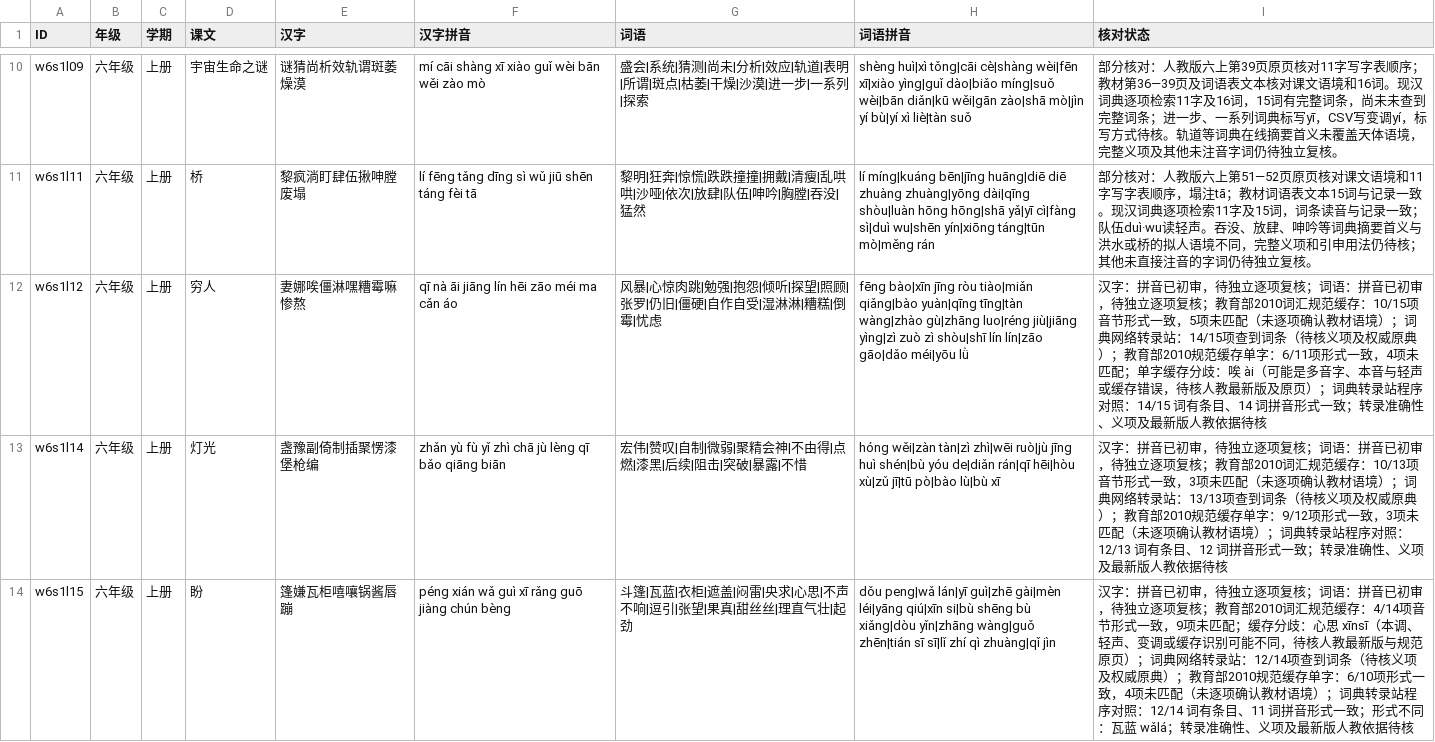
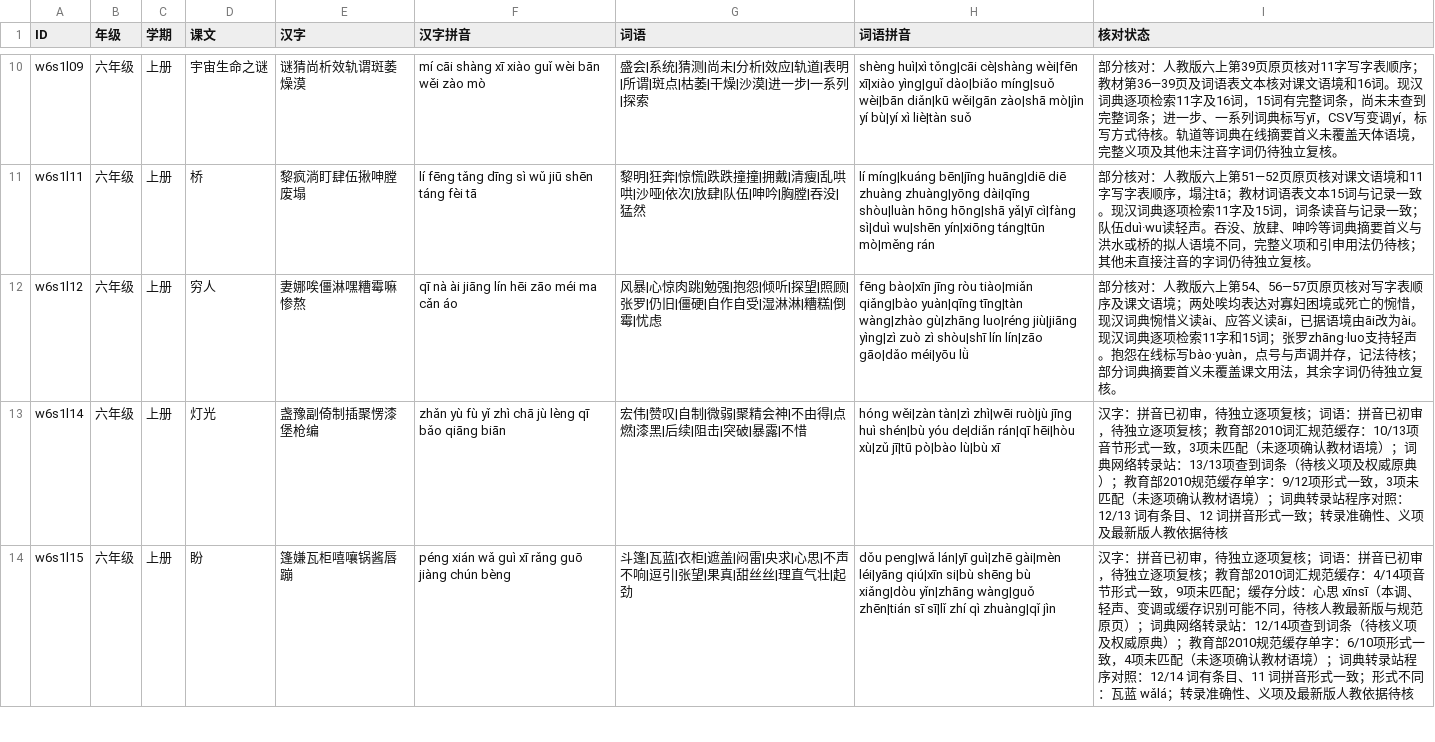
Before and after one commit to meta-learning-lab/rijiyuelei, a CSV file: dist/words.csv, drawn as a sheet; only a part is shown, gaps mark what is left out.

Commit message:
Correct sigh pronunciation in The Poor

```diff
--- a/dist/words.csv
+++ b/dist/words.csv
@@ -11,3 +11,3 @@ w6s1l09,六年级,上册,宇宙生命之谜,谜猜尚析效轨谓斑萎燥漠,m
 w6s1l11,六年级,上册,桥,黎疯淌盯肆伍揪呻膛废塌,lí fēng tǎng dīng sì wǔ jiū shēn táng fèi tā,黎明|狂奔|惊慌|跌跌撞撞|拥戴|清瘦|乱哄哄|沙哑|依次|放肆|队伍|呻吟|胸膛|吞没|猛然,lí míng|kuáng bēn|jīng huāng|diē diē zhuàng zhuàng|yōng dài|qīng shòu|luàn hōng hōng|shā yǎ|yī cì|fàng sì|duì wu|shēn yín|xiōng táng|tūn mò|měng rán,部分核对：人教版六上第51—52页原页核对课文语境和11字写字表顺序，塌注tā；教材词语表文本15词与记录一致。现汉词典逐项检索11字及15词，词条读音与记录一致；队伍duì·wu读轻声。吞没、放肆、呻吟等词典摘要首义与洪水或桥的拟人语境不同，完整义项和引申用法仍待核；其他未直接注音的字词仍待独立复核。
-w6s1l12,六年级,上册,穷人,妻娜唉僵淋嘿糟霉嘛惨熬,qī nà āi jiāng lín hēi zāo méi ma cǎn áo,风暴|心惊肉跳|勉强|抱怨|倾听|探望|照顾|张罗|仍旧|僵硬|自作自受|湿淋淋|糟糕|倒霉|忧虑,fēng bào|xīn jīng ròu tiào|miǎn qiǎng|bào yuàn|qīng tīng|tàn wàng|zhào gù|zhāng luo|réng jiù|jiāng yìng|zì zuò zì shòu|shī lín lín|zāo gāo|dǎo méi|yōu lǜ,汉字：拼音已初审，待独立逐项复核；词语：拼音已初审，待独立逐项复核；教育部2010词汇规范缓存：10/15项音节形式一致，5项未匹配（未逐项确认教材语境）；词典网络转录站：14/15项查到词条（待核义项及权威原典）；教育部2010规范缓存单字：6/11项形式一致，4项未匹配；单字缓存分歧：唉 ài（可能是多音字、本音与轻声或缓存错误，待核人教最新版及原页）；词典转录站程序对照：14/15 词有条目、14 词拼音形式一致；转录准确性、义项及最新版人教依据待核
+w6s1l12,六年级,上册,穷人,妻娜唉僵淋嘿糟霉嘛惨熬,qī nà ài jiāng lín hēi zāo méi ma cǎn áo,风暴|心惊肉跳|勉强|抱怨|倾听|探望|照顾|张罗|仍旧|僵硬|自作自受|湿淋淋|糟糕|倒霉|忧虑,fēng bào|xīn jīng ròu tiào|miǎn qiǎng|bào yuàn|qīng tīng|tàn wàng|zhào gù|zhāng luo|réng jiù|jiāng yìng|zì zuò zì shòu|shī lín lín|zāo gāo|dǎo méi|yōu lǜ,部分核对：人教版六上第54、56—57页原页核对写字表顺序及课文语境；两处唉均表达对寡妇困境或死亡的惋惜，现汉词典惋惜义读ài、应答义读āi，已据语境由āi改为ài。现汉词典逐项检索11字和15词；张罗zhāng·luo支持轻声。抱怨在线标写bào·yuàn，点号与声调并存，记法待核；部分词典摘要首义未覆盖课文用法，其余字词仍待独立复核。
 w6s1l14,六年级,上册,灯光,盏豫副倚制插聚愣漆堡枪编,zhǎn yù fù yǐ zhì chā jù lèng qī bǎo qiāng biān,宏伟|赞叹|自制|微弱|聚精会神|不由得|点燃|漆黑|后续|阻击|突破|暴露|不惜,hóng wěi|zàn tàn|zì zhì|wēi ruò|jù jīng huì shén|bù yóu de|diǎn rán|qī hēi|hòu xù|zǔ jī|tū pò|bào lù|bù xī,汉字：拼音已初审，待独立逐项复核；词语：拼音已初审，待独立逐项复核；教育部2010词汇规范缓存：10/13项音节形式一致，3项未匹配（未逐项确认教材语境）；词典网络转录站：13/13项查到词条（待核义项及权威原典）；教育部2010规范缓存单字：9/12项形式一致，3项未匹配（未逐项确认教材语境）；词典转录站程序对照：12/13 词有条目、12 词拼音形式一致；转录准确性、义项及最新版人教依据待核
```
